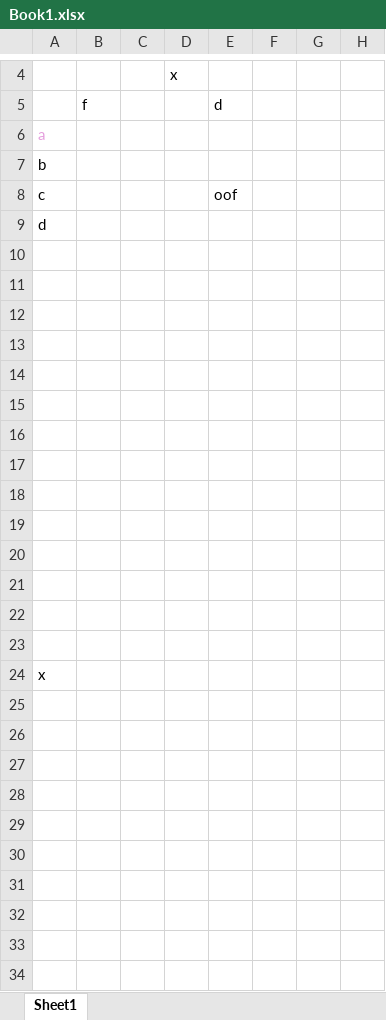
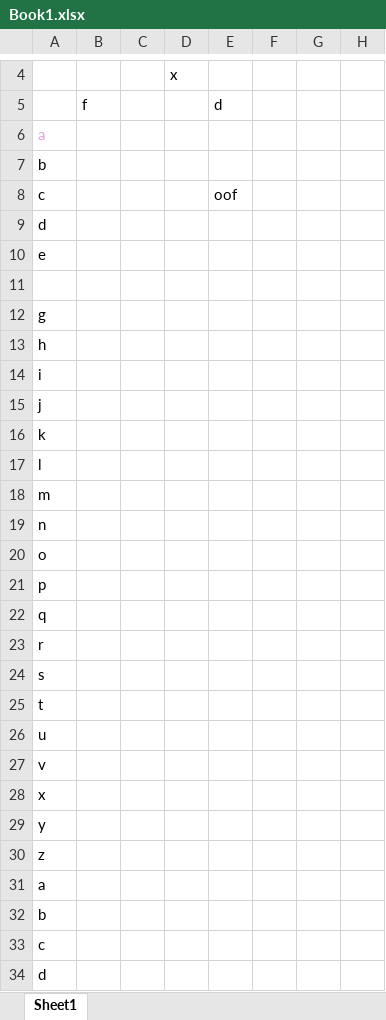
Before and after one commit to quocdung1999/excel-to-pdf, an Excel workbook: src/main/resources/Book1.xlsx, sheet Sheet1, drawn as a sheet; only a part is shown, gaps mark what is left out; values as stored, in another font and other column widths than the file's, no borders; charts and pictures not drawn; addresses are those after the commit; rows hold the shown columns only; the diff names each change by its address in the sheet, - before the commit and + after, or states it on an @@ line.

```diff
--- a/src/main/resources/Book1.xlsx (sheet Sheet1)
+++ b/src/main/resources/Book1.xlsx (sheet Sheet1)
+row 10: e
-A12: (empty)
+A12: g
-A13: (empty)
+A13: h
-A14: (empty)
+A14: i
-A15: (empty)
+A15: j
-A16: (empty)
+A16: k
-A17: (empty)
+A17: l
-A18: (empty)
+A18: m
-A19: (empty)
+A19: n
-A20: (empty)
+A20: o
-A21: (empty)
+A21: p
-A22: (empty)
+A22: q
-A23: (empty)
+A23: r
-A24: (empty)
+A24: s
+row 25: t
+row 26: u
+row 27: v
+row 29: y
+row 30: z
+row 31: a
+row 32: b
+row 33: c
+row 34: d
```
Also changed, not shown: 5 other files.
